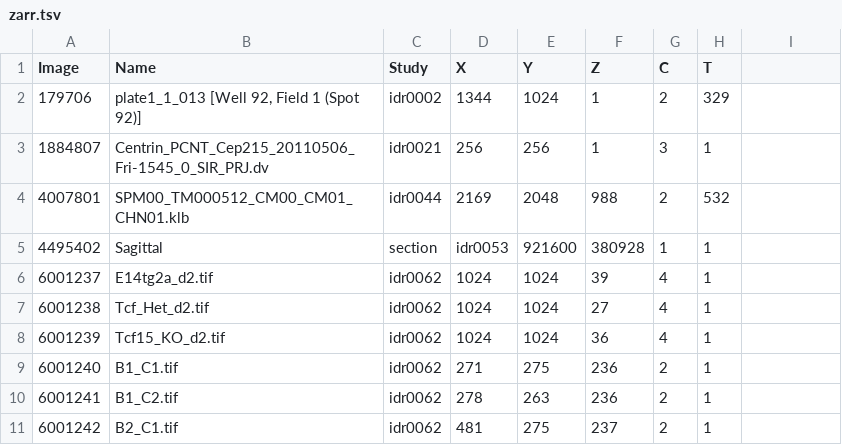
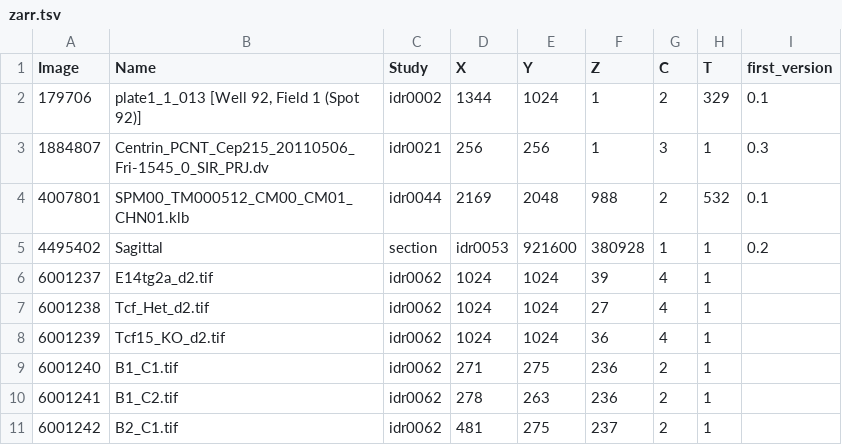
Before and after one commit to IDR/idr.openmicroscopy.org, a TSV file: _data/zarr.tsv, drawn as a sheet; only a part is shown.

Commit message:
Add versions and links to zarr table

```diff
--- a/_data/zarr.tsv
+++ b/_data/zarr.tsv
@@ -1,6 +1,6 @@
-Image	Name	Study	X	Y	Z	C	T
-179706	plate1_1_013 [Well 92, Field 1 (Spot 92)]	idr0002	1344	1024	1	2	329
-1884807	Centrin_PCNT_Cep215_20110506_Fri-1545_0_SIR_PRJ.dv	idr0021	256	256	1	3	1
-4007801	SPM00_TM000512_CM00_CM01_CHN01.klb	idr0044	2169	2048	988	2	532
-4495402	Sagittal	section	idr0053	921600	380928	1	1
+Image	Name	Study	X	Y	Z	C	T	first_version
+179706	plate1_1_013 [Well 92, Field 1 (Spot 92)]	idr0002	1344	1024	1	2	329	0.1
+1884807	Centrin_PCNT_Cep215_20110506_Fri-1545_0_SIR_PRJ.dv	idr0021	256	256	1	3	1	0.3
+4007801	SPM00_TM000512_CM00_CM01_CHN01.klb	idr0044	2169	2048	988	2	532	0.1
+4495402	Sagittal	section	idr0053	921600	380928	1	1	0.2
 6001237	E14tg2a_d2.tif	idr0062	1024	1024	39	4	1
```
Also changed, not shown: 1 other file.
